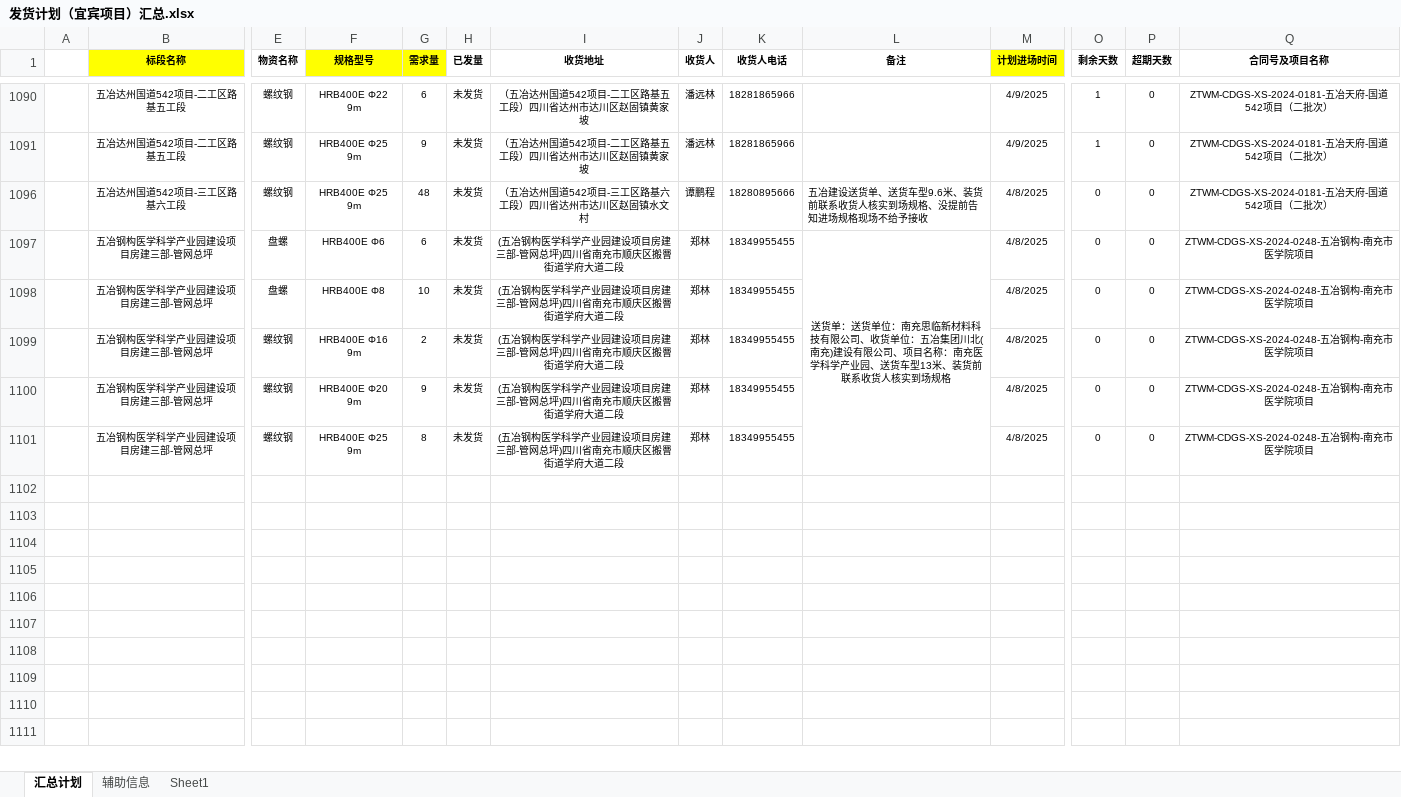
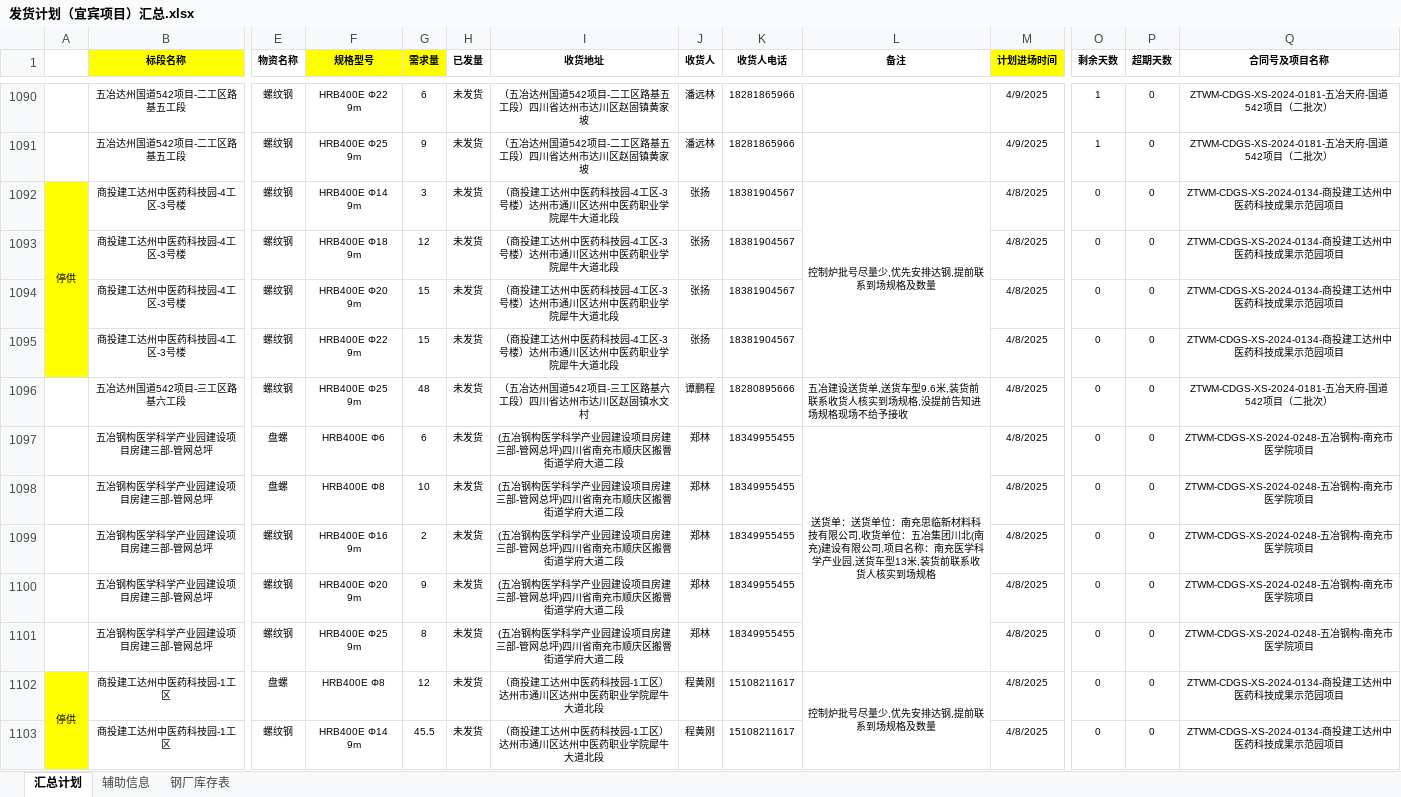
Before and after one commit to monizhou/shipment-app, an Excel workbook: 发货计划（宜宾项目）汇总.xlsx, sheet 汇总计划, drawn as a sheet; only a part is shown, gaps mark what is left out; values as stored, in another font and other column widths than the file's, no borders; conditional formats not drawn; rows hold the shown columns only; the diff covers the shown part only; the diff names each change by its address in the sheet, - before the commit and + after, or states it on an @@ line.

```diff
--- a/发货计划（宜宾项目）汇总.xlsx (sheet 汇总计划)
+++ b/发货计划（宜宾项目）汇总.xlsx (sheet 汇总计划)
-sheet tab: Sheet1
+sheet tab: 钢厂库存表
+row 1092: 停供 | 商投建工达州中医药科技园-4工区-3号楼 | 螺纹钢 | HRB400E Φ14 9m | 3 | 未发货 | （商投建工达州中医药科技园-4工区-3号楼）达州市通川区达州中医药职业学院犀牛大道北段 | 张扬 | 18381904567 | 控制炉批号尽量少,优先安排达钢,提前联系到场规格及数量 | 4/8/2025 | 0 | 0 | ZTWM-CDGS-XS-2024-0134-商投建工达州中医药科技成果示范园项目
@@ row 1093 unhidden:  | 商投建工达州中医药科技园-4工区-3号楼 | 螺纹钢 | HRB400E Φ18 9m | 12 | 未发货 | （商投建工达州中医药科技园-4工区-3号楼）达州市通川区达州中医药职业学院犀牛大道北段 | 张扬 | 18381904567 |  | 4/8/2025 | 0 | 0 | ZTWM-CDGS-XS-2024-0134-商投建工达州中医药科技成果示范园项目 @@
@@ row 1094 unhidden:  | 商投建工达州中医药科技园-4工区-3号楼 | 螺纹钢 | HRB400E Φ20 9m | 15 | 未发货 | （商投建工达州中医药科技园-4工区-3号楼）达州市通川区达州中医药职业学院犀牛大道北段 | 张扬 | 18381904567 |  | 4/8/2025 | 0 | 0 | ZTWM-CDGS-XS-2024-0134-商投建工达州中医药科技成果示范园项目 @@
@@ row 1095 unhidden:  | 商投建工达州中医药科技园-4工区-3号楼 | 螺纹钢 | HRB400E Φ22 9m | 15 | 未发货 | （商投建工达州中医药科技园-4工区-3号楼）达州市通川区达州中医药职业学院犀牛大道北段 | 张扬 | 18381904567 |  | 4/8/2025 | 0 | 0 | ZTWM-CDGS-XS-2024-0134-商投建工达州中医药科技成果示范园项目 @@
-L1096 (备注): …设送货单、送货车型9.6米、装货前联系收货人核实到场规格、没提前告…
+L1096 (备注): …设送货单,送货车型9.6米,装货前联系收货人核实到场规格,没提前告…
-L1097 (备注): …有限公司、收货单位：五冶集团川北(南充)建设有限公司、项目名称：南充医学科学产业园、送货车型13米、装货前联…
+L1097 (备注): …有限公司,收货单位：五冶集团川北(南充)建设有限公司,项目名称：南充医学科学产业园,送货车型13米,装货前联…
+row 1102: 停供 | 商投建工达州中医药科技园-1工区 | 盘螺 | HRB400E Φ8 | 12 | 未发货 | （商投建工达州中医药科技园-1工区）达州市通川区达州中医药职业学院犀牛大道北段 | 程黄刚 | 15108211617 | 控制炉批号尽量少,优先安排达钢,提前联系到场规格及数量 | 4/8/2025 | 0 | 0 | ZTWM-CDGS-XS-2024-0134-商投建工达州中医药科技成果示范园项目
@@ row 1103 unhidden:  | 商投建工达州中医药科技园-1工区 | 螺纹钢 | HRB400E Φ14 9m | 45.5 | 未发货 | （商投建工达州中医药科技园-1工区）达州市通川区达州中医药职业学院犀牛大道北段 | 程黄刚 | 15108211617 |  | 4/8/2025 | 0 | 0 | ZTWM-CDGS-XS-2024-0134-商投建工达州中医药科技成果示范园项目 @@
```
Also changed, not shown: 25 edited cells and cell formats elsewhere in this sheet, sheet 辅助信息, hidden cells.
